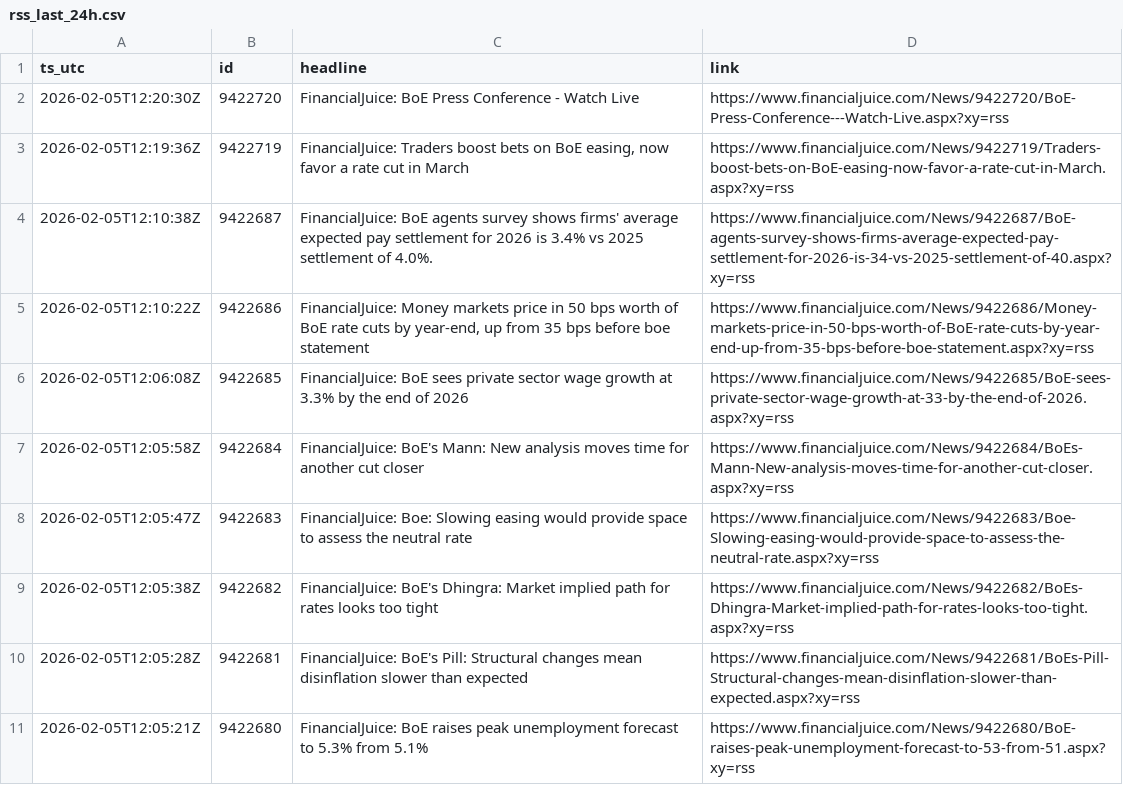
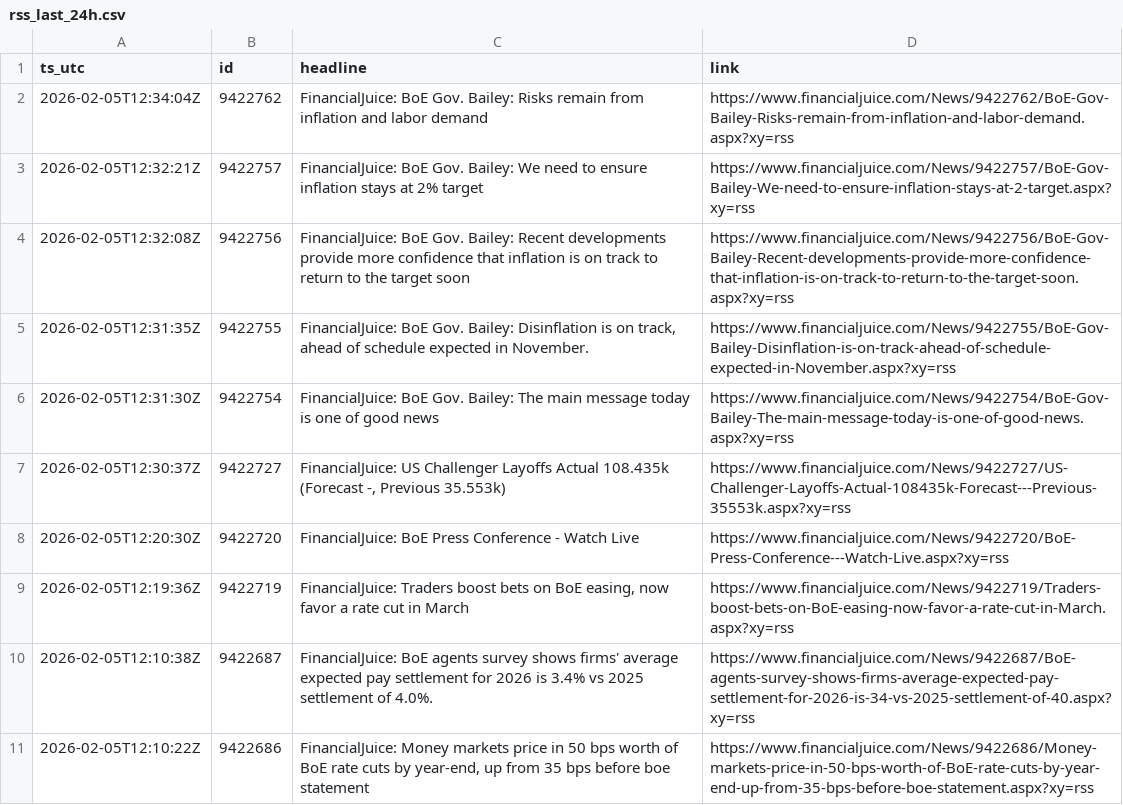
Before and after one commit to QaSH-data/econ-data, a CSV file: data/news/rss/rss_last_24h.csv, drawn as a sheet; only a part is shown; the shorter side is filled out with more unchanged rows; the diff names each change by its address in the sheet, - before the commit and + after, or states it on an @@ line.

Commit message:
data: update 2026-02-05 12:35:52Z (push_now)

```diff
--- a/data/news/rss/rss_last_24h.csv
+++ b/data/news/rss/rss_last_24h.csv
+row 2: 2026-02-05T12:34:04Z | 9422762 | FinancialJuice: BoE Gov. Bailey: Risks remain from inflation and labor demand | https://www.financialjuice.com/News/9422762/BoE-Gov-Bailey-Risks-remain-from-inflation-and-labor-demand.aspx?xy=rss
+row 3: 2026-02-05T12:32:21Z | 9422757 | FinancialJuice: BoE Gov. Bailey: We need to ensure inflation stays at 2% target | https://www.financialjuice.com/News/9422757/BoE-Gov-Bailey-We-need-to-ensure-inflation-stays-at-2-target.aspx?xy=rss
+row 4: 2026-02-05T12:32:08Z | 9422756 | FinancialJuice: BoE Gov. Bailey: Recent developments provide more confidence that inflation is on track to return to the target soon | https://www.financialjuice.com/News/9422756/BoE-Gov-Bailey-Recent-developments-provide-more-confidence-that-inflation-is-on-track-to-return-to-the-target-soon.aspx?xy=rss
+row 5: 2026-02-05T12:31:35Z | 9422755 | FinancialJuice: BoE Gov. Bailey: Disinflation is on track, ahead of schedule expected in November. | https://www.financialjuice.com/News/9422755/BoE-Gov-Bailey-Disinflation-is-on-track-ahead-of-schedule-expected-in-November.aspx?xy=rss
+row 6: 2026-02-05T12:31:30Z | 9422754 | FinancialJuice: BoE Gov. Bailey: The main message today is one of good news | https://www.financialjuice.com/News/9422754/BoE-Gov-Bailey-The-main-message-today-is-one-of-good-news.aspx?xy=rss
+row 7: 2026-02-05T12:30:37Z | 9422727 | FinancialJuice: US Challenger Layoffs Actual 108.435k (Forecast -, Previous 35.553k) | https://www.financialjuice.com/News/9422727/US-Challenger-Layoffs-Actual-108435k-Forecast---Previous-35553k.aspx?xy=rss
```
Also changed, not shown: data/news/2026.csv, data/news_ai/comments.csv, 4 other files.
